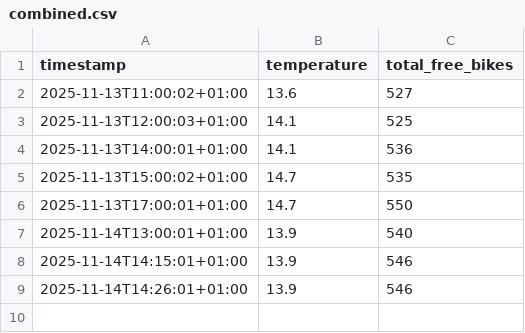
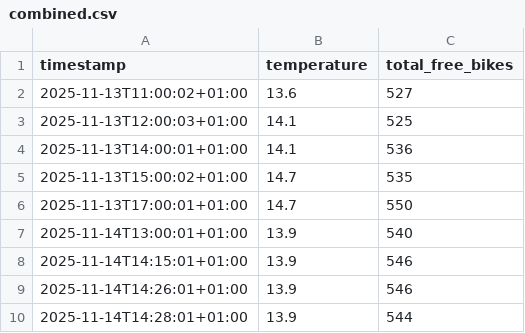
Before and after one commit to LarsGeirnaert/hogenttin-linux-2526-LarsGeirnaert, a CSV file: transformed_data/combined.csv, drawn as a sheet; the diff names each change by its address in the sheet, - before the commit and + after, or states it on an @@ line.

```diff
--- a/transformed_data/combined.csv
+++ b/transformed_data/combined.csv
+row 10: 2025-11-14T14:28:01+01:00 | 13.9 | 544
```
Also changed, not shown: 1 other file.
